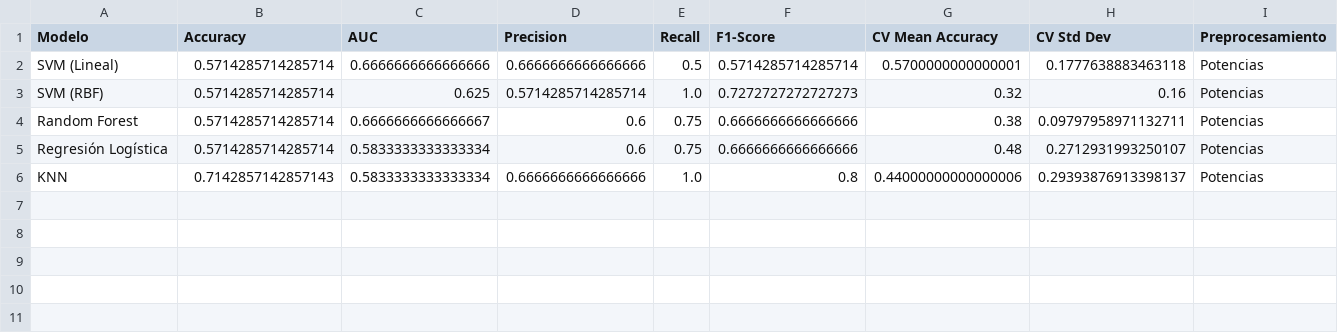
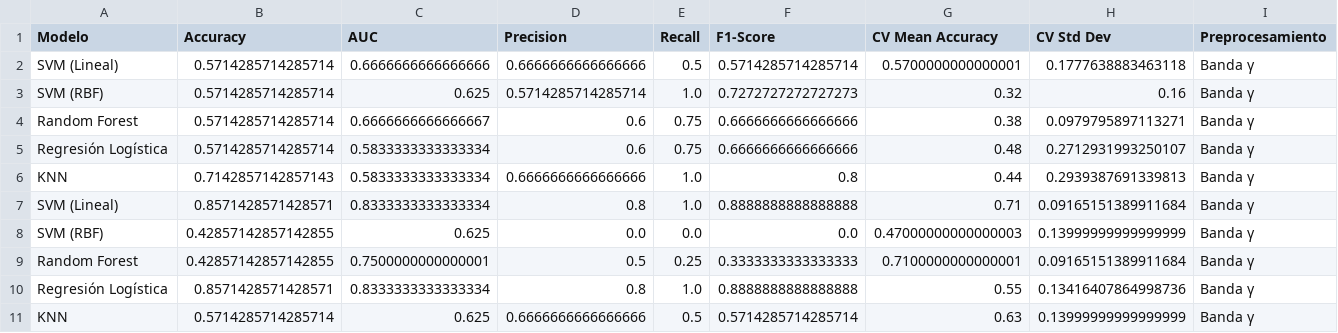
Before and after one commit to mrturizo/ClasificacionEEG_Parkinson, a CSV file: resultados_preprocesamiento_ML.csv, drawn as a sheet.

Commit message:
Added new preprocessing results

```diff
--- a/resultados_preprocesamiento_ML.csv
+++ b/resultados_preprocesamiento_ML.csv
@@ -1,6 +1,11 @@
 Modelo,Accuracy,AUC,Precision,Recall,F1-Score,CV Mean Accuracy,CV Std Dev,Preprocesamiento
-SVM (Lineal),0.5714285714285714,0.6666666666666666,0.6666666666666666,0.5,0.5714285714285714,0.5700000000000001,0.1777638883463118,Potencias
-SVM (RBF),0.5714285714285714,0.625,0.5714285714285714,1.0,0.7272727272727273,0.32,0.16,Potencias
-Random Forest,0.5714285714285714,0.6666666666666667,0.6,0.75,0.6666666666666666,0.38,0.09797958971132711,Potencias
-Regresión Logística,0.5714285714285714,0.5833333333333334,0.6,0.75,0.6666666666666666,0.48,0.2712931993250107,Potencias
-KNN,0.7142857142857143,0.5833333333333334,0.6666666666666666,1.0,0.8,0.44000000000000006,0.29393876913398137,Potencias
+SVM (Lineal),0.5714285714285714,0.6666666666666666,0.6666666666666666,0.5,0.5714285714285714,0.5700000000000001,0.1777638883463118,Banda γ
+SVM (RBF),0.5714285714285714,0.625,0.5714285714285714,1.0,0.7272727272727273,0.32,0.16,Banda γ
+Random Forest,0.5714285714285714,0.6666666666666667,0.6,0.75,0.6666666666666666,0.38,0.0979795897113271,Banda γ
+Regresión Logística,0.5714285714285714,0.5833333333333334,0.6,0.75,0.6666666666666666,0.48,0.2712931993250107,Banda γ
+KNN,0.7142857142857143,0.5833333333333334,0.6666666666666666,1.0,0.8,0.44,0.2939387691339813,Banda γ
+SVM (Lineal),0.8571428571428571,0.8333333333333334,0.8,1.0,0.8888888888888888,0.71,0.09165151389911684,Banda γ
+SVM (RBF),0.42857142857142855,0.625,0.0,0.0,0.0,0.47000000000000003,0.13999999999999999,Banda γ
+Random Forest,0.42857142857142855,0.7500000000000001,0.5,0.25,0.3333333333333333,0.7100000000000001,0.09165151389911684,Banda γ
+Regresión Logística,0.8571428571428571,0.8333333333333334,0.8,1.0,0.8888888888888888,0.55,0.13416407864998736,Banda γ
+KNN,0.5714285714285714,0.625,0.6666666666666666,0.5,0.5714285714285714,0.63,0.13999999999999999,Banda γ
```
